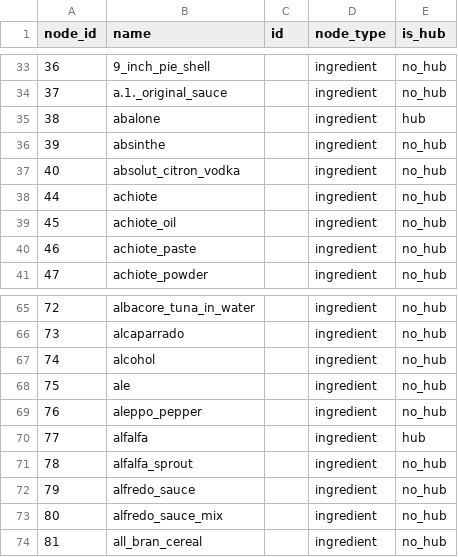
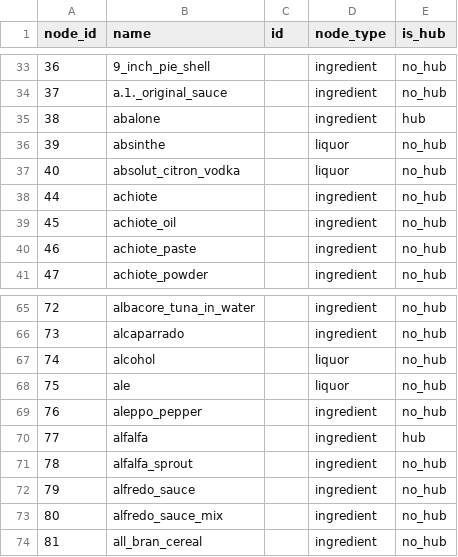
Before and after one commit to DongwLim/FlavorPairing, a CSV file: dataset/flavor diffusion/nodes_191120.csv, drawn as a sheet; only a part is shown, gaps mark what is left out.

Commit message:
Fix model and dataset

```diff
--- a/dataset/flavor diffusion/nodes_191120.csv
+++ b/dataset/flavor diffusion/nodes_191120.csv
@@ -35,4 +35,4 @@ node_id,name,id,node_type,is_hub
 38,abalone,,ingredient,hub
-39,absinthe,,ingredient,no_hub
-40,absolut_citron_vodka,,ingredient,no_hub
+39,absinthe,,liquor,no_hub
+40,absolut_citron_vodka,,liquor,no_hub
 44,achiote,,ingredient,no_hub
@@ -66,4 +66,4 @@ node_id,name,id,node_type,is_hub
 73,alcaparrado,,ingredient,no_hub
-74,alcohol,,ingredient,no_hub
-75,ale,,ingredient,no_hub
+74,alcohol,,liquor,no_hub
+75,ale,,liquor,no_hub
 76,aleppo_pepper,,ingredient,no_hub
```
Also changed, not shown: 13 other files.
